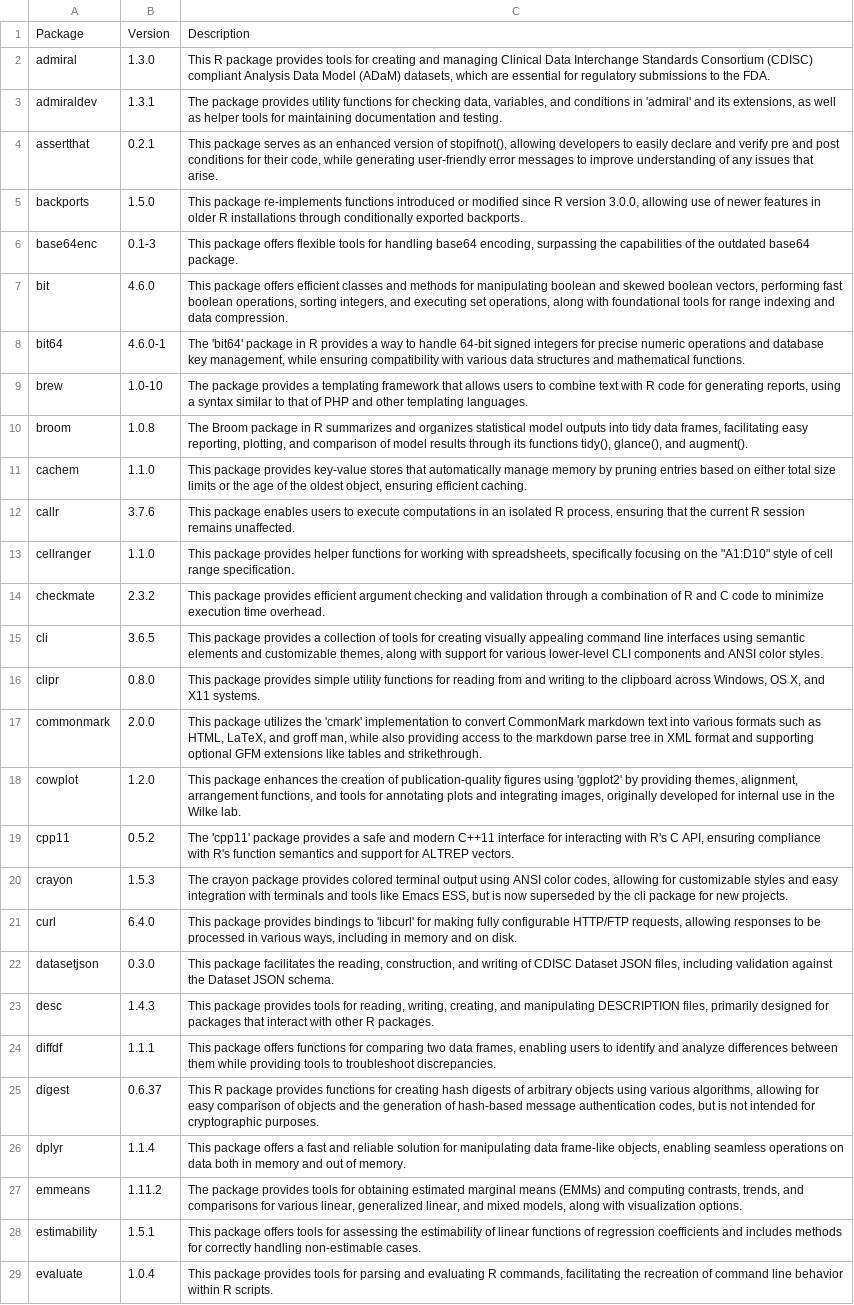
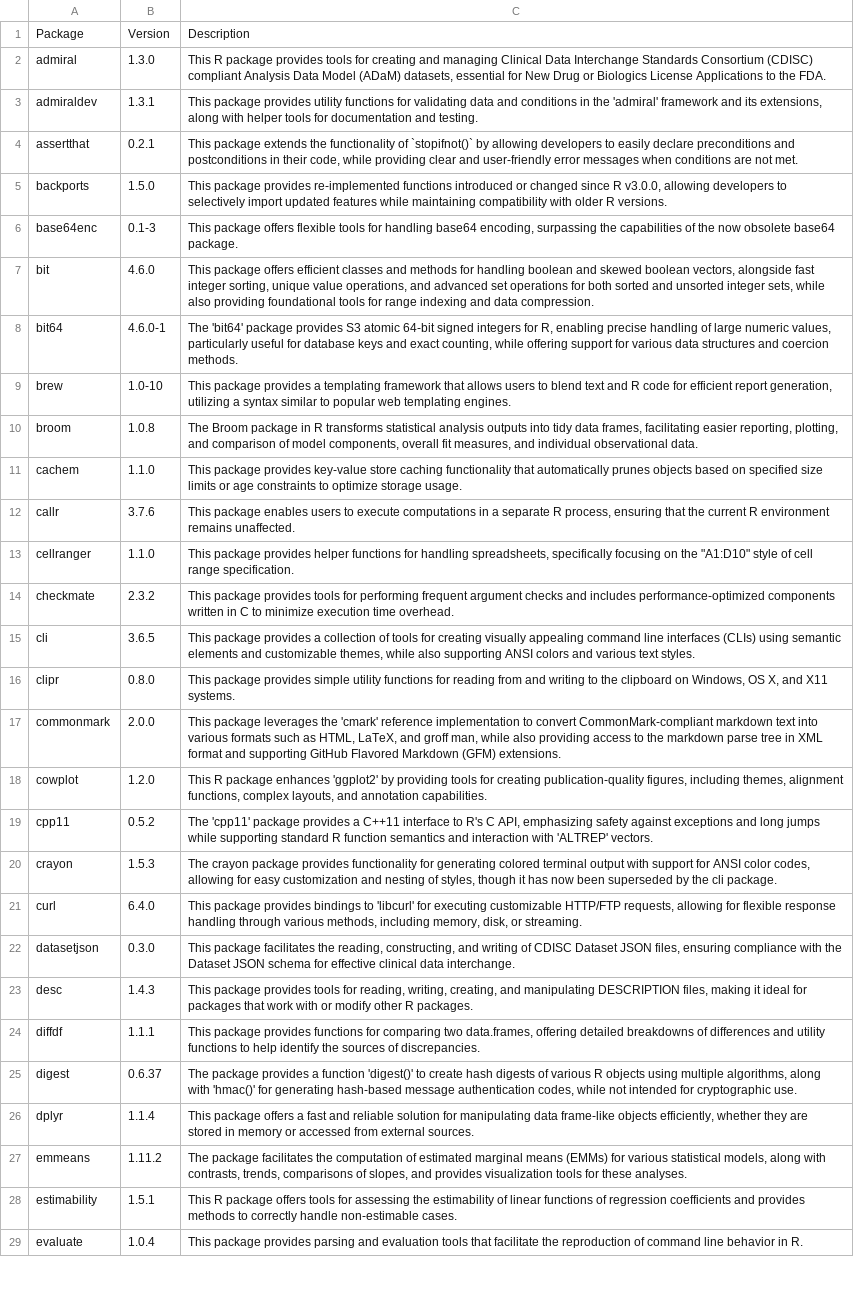
Before and after one commit to lengning/adrg_llm_utils, a CSV file: outputs/pkg_descriptions.csv, drawn as a sheet; only a part is shown; the diff covers the shown part only; the diff names each change by its address in the sheet, - before the commit and + after, or states it on an @@ line.

```diff
--- a/outputs/pkg_descriptions.csv
+++ b/outputs/pkg_descriptions.csv
-C2: …(ADaM) datasets, which are essential for regulatory submissions to the…
+C2: …(ADaM) datasets, essential for New Drug or Biologics License Applications to the…
-C3: The package provides utility functions for checking data, variables, and conditions in 'admiral' and its extensions, as well as helper tools for maintaining documentation and…
+C3: This package provides utility functions for validating data and conditions in the 'admiral' framework and its extensions, along with helper tools for documentation and…
-C4: This package serves as an enhanced version of stopifnot(), allowing developers to easily declare and verify pre and post conditions for their code, while generating user-friendly error messages to improve understanding of any issues that arise.
+C4: This package extends the functionality of `stopifnot()` by allowing developers to easily declare preconditions and postconditions in their code, while providing clear and user-friendly error messages when conditions are not met.
-C5: This package re-implements functions introduced or modified since R version 3.0.0, allowing use of newer features in older R installations through conditionally exported backports.
+C5: This package provides re-implemented functions introduced or changed since R v3.0.0, allowing developers to selectively import updated features while maintaining compatibility with older R versions.
-C6: …of the outdated base64 package.
+C6: …of the now obsolete base64 package.
-C7: …methods for manipulating boolean and skewed boolean vectors, performing fast boolean operations, sorting integers, and executing set operations, along with foundational tools…
+C7: …methods for handling boolean and skewed boolean vectors, alongside fast integer sorting, unique value operations, and advanced set operations for both sorted and unsorted integer sets, while also providing foundational tools…
-C8: …'bit64' package in R provides a way to handle 64-bit signed integers for precise numeric operations and database key management, while ensuring compatibility with various data structures and mathematical functions.
+C8: …'bit64' package provides S3 atomic 64-bit signed integers for R, enabling precise handling of large numeric values, particularly useful for database keys and exact counting, while offering support for various data structures and coercion methods.
-C9: The package provides a templating framework that allows users to combine text with R code for generating reports, using a syntax similar to that of PHP and other templating languages.
+C9: This package provides a templating framework that allows users to blend text and R code for efficient report generation, utilizing a syntax similar to popular web templating engines.
-C10: …in R summarizes and organizes statistical model outputs into tidy data frames, facilitating easy reporting, plotting, and comparison of model results through its functions tidy(), glance(), and augment().
+C10: …in R transforms statistical analysis outputs into tidy data frames, facilitating easier reporting, plotting, and comparison of model components, overall fit measures, and individual observational data.
-C11: …provides key-value stores that automatically manage memory by pruning entries based on either total size limits or the age of the oldest object, ensuring efficient caching.
+C11: …provides key-value store caching functionality that automatically prunes objects based on specified size limits or age constraints to optimize storage usage.
-C12: …computations in an isolated R process, ensuring that the current R session remains unaffected.
+C12: …computations in a separate R process, ensuring that the current R environment remains unaffected.
-C13: …functions for working with spreadsheets, specifically…
+C13: …functions for handling spreadsheets, specifically…
-C14: …package provides efficient argument checking and validation through a combination of R and C code to minimize…
+C14: …package provides tools for performing frequent argument checks and includes performance-optimized components written in C to minimize…
-C15: …line interfaces using semantic elements and customizable themes, along with support for various lower-level CLI components and ANSI color styles.
+C15: …line interfaces (CLIs) using semantic elements and customizable themes, while also supporting ANSI colors and various text styles.
-C16: …the clipboard across Windows, OS…
+C16: …the clipboard on Windows, OS…
-C17: This package utilizes the 'cmark' implementation to convert CommonMark markdown text into various formats such as HTML, LaTeX, and groff man, while also providing access to the markdown parse tree in XML format and supporting optional GFM extensions like tables and strikethrough.
+C17: This package leverages the 'cmark' reference implementation to convert CommonMark-compliant markdown text into various formats such as HTML, LaTeX, and groff man, while also providing access to the markdown parse tree in XML format and supporting GitHub Flavored Markdown (GFM) extensions.
-C18: This package enhances the creation of publication-quality figures using 'ggplot2' by providing themes, alignment, arrangement functions, and tools for annotating plots and integrating images, originally developed for internal use in the Wilke lab.
+C18: This R package enhances 'ggplot2' by providing tools for creating publication-quality figures, including themes, alignment functions, complex layouts, and annotation capabilities.
-C19: …provides a safe and modern C++11 interface for interacting with R's C API, ensuring compliance with R's function semantics and support for ALTREP vectors.
+C19: …provides a C++11 interface to R's C API, emphasizing safety against exceptions and long jumps while supporting standard R function semantics and interaction with 'ALTREP' vectors.
-C20: …package provides colored terminal output using ANSI color codes, allowing for customizable styles and easy integration with terminals and tools like Emacs ESS, but is now superseded by the cli package for new projects.
+C20: …package provides functionality for generating colored terminal output with support for ANSI color codes, allowing for easy customization and nesting of styles, though it has now been superseded by the cli package.
-C21: …'libcurl' for making fully configurable HTTP/FTP requests, allowing responses to be processed in various ways, including in memory and on disk.
+C21: …'libcurl' for executing customizable HTTP/FTP requests, allowing for flexible response handling through various methods, including memory, disk, or streaming.
-C22: …the reading, construction, and writing of CDISC Dataset JSON files, including validation against the Dataset JSON schema.
+C22: …the reading, constructing, and writing of CDISC Dataset JSON files, ensuring compliance with the Dataset JSON schema for effective clinical data interchange.
-C23: …DESCRIPTION files, primarily designed for packages that interact with other R…
+C23: …DESCRIPTION files, making it ideal for packages that work with or modify other R…
-C24: This package offers functions for comparing two data frames, enabling users to identify and analyze differences between them while providing tools to troubleshoot discrepancies.
+C24: This package provides functions for comparing two data.frames, offering detailed breakdowns of differences and utility functions to help identify the sources of discrepancies.
-C25: This R package provides functions for creating hash digests of arbitrary objects using various algorithms, allowing for easy comparison of objects and the generation of hash-based message authentication codes, but is not intended for cryptographic purposes.
+C25: The package provides a function 'digest()' to create hash digests of various R objects using multiple algorithms, along with 'hmac()' for generating hash-based message authentication codes, while not intended for cryptographic use.
-C26: …data frame-like objects, enabling seamless operations on data both in memory and out of memory.
+C26: …data frame-like objects efficiently, whether they are stored in memory or accessed from external sources.
-C27: The package provides tools for obtaining estimated marginal means (EMMs) and computing contrasts, trends, and comparisons for various linear, generalized linear, and mixed models, along with visualization options.
+C27: The package facilitates the computation of estimated marginal means (EMMs) for various statistical models, along with contrasts, trends, comparisons of slopes, and provides visualization tools for these analyses.
-C28: This package offers tools for assessing the estimability of linear functions of regression coefficients and includes methods for correctly handling non-estimable cases.
+C28: This R package offers tools for assessing the estimability of linear functions of regression coefficients and provides methods to correctly handle non-estimable cases.
-C29: …package provides tools for parsing and evaluating R commands, facilitating the recreation of command line behavior within R scripts.
+C29: …package provides parsing and evaluation tools that facilitate the reproduction of command line behavior in R.
```
Also changed, not shown: 78 edited cells elsewhere in this file, outputs/output_var_filter_folder.csv, 9 other files.
